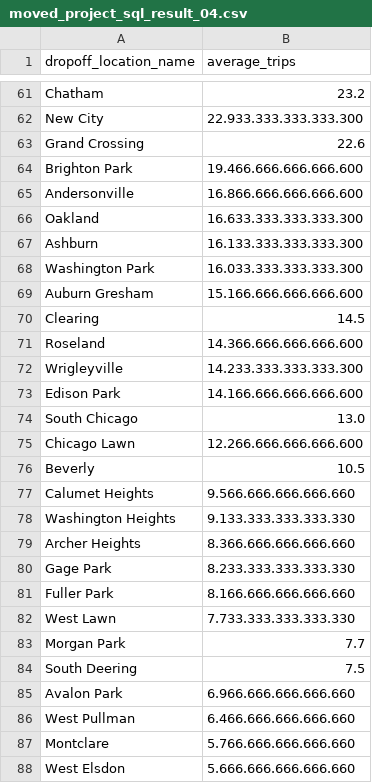
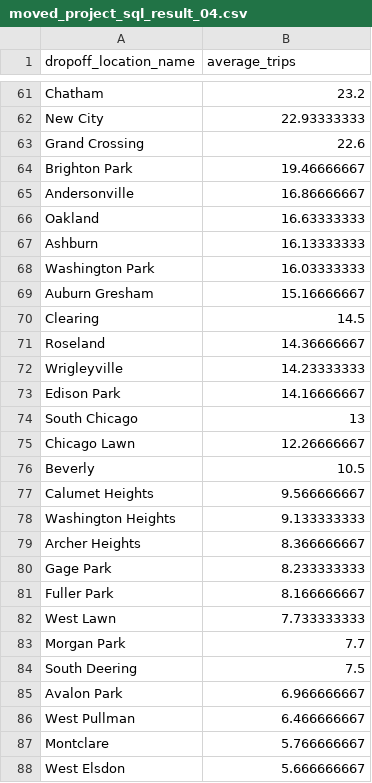
Before and after one commit to glouigi/PROYECTO-SPRINT-8, a CSV file: dataset/moved_project_sql_result_04.csv, drawn as a sheet; only a part is shown, gaps mark what is left out; the diff covers the shown part only; the diff names each change by its address in the sheet, - before the commit and + after, or states it on an @@ line.

```diff
--- a/dataset/moved_project_sql_result_04.csv
+++ b/dataset/moved_project_sql_result_04.csv
-B62 (average_trips): 22.933.333.333.333.300
+B62 (average_trips): 22.93333333
-B64 (average_trips): 19.466.666.666.666.600
+B64 (average_trips): 19.46666667
-B65 (average_trips): 16.866.666.666.666.600
+B65 (average_trips): 16.86666667
-B66 (average_trips): 16.633.333.333.333.300
+B66 (average_trips): 16.63333333
-B67 (average_trips): 16.133.333.333.333.300
+B67 (average_trips): 16.13333333
-B68 (average_trips): 16.033.333.333.333.300
+B68 (average_trips): 16.03333333
-B69 (average_trips): 15.166.666.666.666.600
+B69 (average_trips): 15.16666667
-B71 (average_trips): 14.366.666.666.666.600
+B71 (average_trips): 14.36666667
-B72 (average_trips): 14.233.333.333.333.300
+B72 (average_trips): 14.23333333
-B73 (average_trips): 14.166.666.666.666.600
+B73 (average_trips): 14.16666667
-B74 (average_trips): 13.0
+B74 (average_trips): 13
-B75 (average_trips): 12.266.666.666.666.600
+B75 (average_trips): 12.26666667
-B77 (average_trips): 9.566.666.666.666.660
+B77 (average_trips): 9.566666667
-B78 (average_trips): 9.133.333.333.333.330
+B78 (average_trips): 9.133333333
-B79 (average_trips): 8.366.666.666.666.660
+B79 (average_trips): 8.366666667
-B80 (average_trips): 8.233.333.333.333.330
+B80 (average_trips): 8.233333333
-B81 (average_trips): 8.166.666.666.666.660
+B81 (average_trips): 8.166666667
-B82 (average_trips): 7.733.333.333.333.330
+B82 (average_trips): 7.733333333
-B85 (average_trips): 6.966.666.666.666.660
+B85 (average_trips): 6.966666667
-B86 (average_trips): 6.466.666.666.666.660
+B86 (average_trips): 6.466666667
-B87 (average_trips): 5.766.666.666.666.660
+B87 (average_trips): 5.766666667
-B88 (average_trips): 5.666.666.666.666.660
+B88 (average_trips): 5.666666667
```
Also changed, not shown: 49 edited cells elsewhere in this file.
